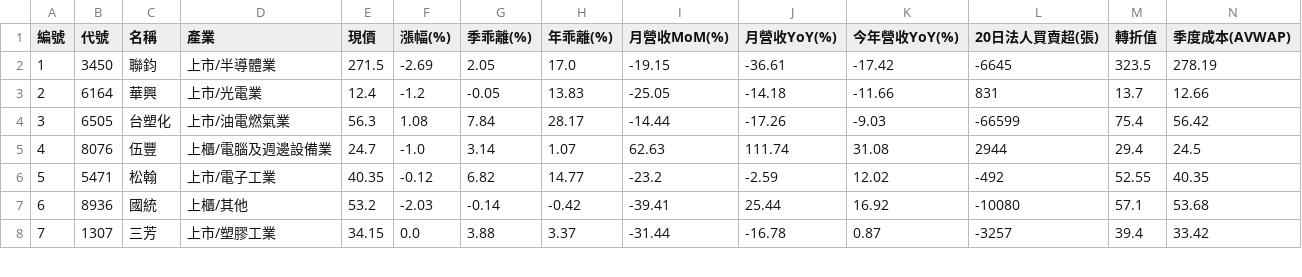
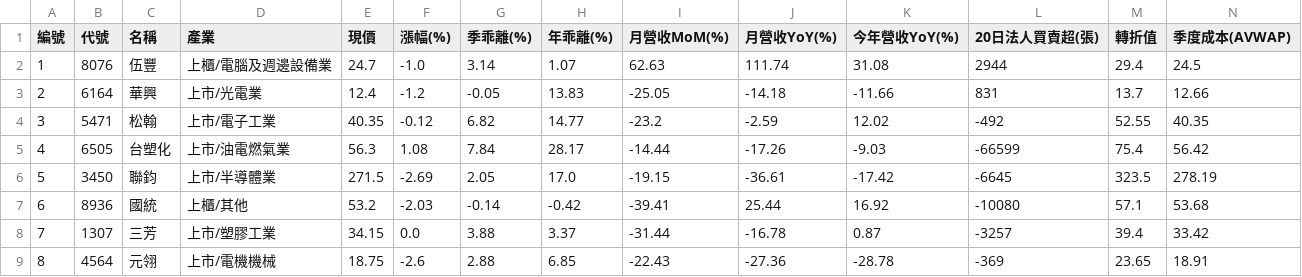
Before and after one commit to chiachan0108/quantum-scanner-web, a CSV file: strategy_e_result.csv, drawn as a sheet; only a part is shown; removed rows and columns are numbered as before the commit, all else as after; rows hold the shown columns only; the diff covers the shown part only; the diff names each change by its address in the sheet, - before the commit and + after, or states it on an @@ line.

```diff
--- a/strategy_e_result.csv
+++ b/strategy_e_result.csv
-B2 (代號): 3450
+B2 (代號): 8076
-C2 (名稱): 聯鈞
+C2 (名稱): 伍豐
-D2 (產業): 上市/半導體業
+D2 (產業): 上櫃/電腦及週邊設備業
-E2 (現價): 271.5
+E2 (現價): 24.7
-F2 (漲幅(%)): -2.69
+F2 (漲幅(%)): -1.0
-G2 (季乖離(%)): 2.05
+G2 (季乖離(%)): 3.14
-H2 (年乖離(%)): 17.0
+H2 (年乖離(%)): 1.07
-I2 (月營收MoM(%)): -19.15
+I2 (月營收MoM(%)): 62.63
-J2 (月營收YoY(%)): -36.61
+J2 (月營收YoY(%)): 111.74
-K2 (今年營收YoY(%)): -17.42
+K2 (今年營收YoY(%)): 31.08
-L2 (20日法人買賣超(張)): -6645
+L2 (20日法人買賣超(張)): 2944
-M2 (轉折值): 323.5
+M2 (轉折值): 29.4
-N2 (季度成本(AVWAP)): 278.19
+N2 (季度成本(AVWAP)): 24.5
+row 4: 3 | 5471 | 松翰 | 上市/電子工業 | 40.35 | -0.12 | 6.82 | 14.77 | -23.2 | -2.59 | 12.02 | -492 | 52.55 | 40.35
-A5 (編號): 3
+A5 (編號): 4
-row 5: 4 | 8076 | 伍豐 | 上櫃/電腦及週邊設備業 | 24.7 | -1.0 | 3.14 | 1.07 | 62.63 | 111.74 | 31.08 | 2944 | 29.4 | 24.5
-B6 (代號): 5471
+B6 (代號): 3450
-C6 (名稱): 松翰
+C6 (名稱): 聯鈞
-D6 (產業): 上市/電子工業
+D6 (產業): 上市/半導體業
-E6 (現價): 40.35
+E6 (現價): 271.5
-F6 (漲幅(%)): -0.12
+F6 (漲幅(%)): -2.69
-G6 (季乖離(%)): 6.82
+G6 (季乖離(%)): 2.05
-H6 (年乖離(%)): 14.77
+H6 (年乖離(%)): 17.0
-I6 (月營收MoM(%)): -23.2
+I6 (月營收MoM(%)): -19.15
-J6 (月營收YoY(%)): -2.59
+J6 (月營收YoY(%)): -36.61
-K6 (今年營收YoY(%)): 12.02
+K6 (今年營收YoY(%)): -17.42
-L6 (20日法人買賣超(張)): -492
+L6 (20日法人買賣超(張)): -6645
-M6 (轉折值): 52.55
+M6 (轉折值): 323.5
-N6 (季度成本(AVWAP)): 40.35
+N6 (季度成本(AVWAP)): 278.19
+row 9: 8 | 4564 | 元翎 | 上市/電機機械 | 18.75 | -2.6 | 2.88 | 6.85 | -22.43 | -27.36 | -28.78 | -369 | 23.65 | 18.91
```
Also changed, not shown: 1 added row, 2 removed rows and 22 edited cells elsewhere in this file, strategy_a_result.csv, strategy_b_result.csv, 2 other files.
